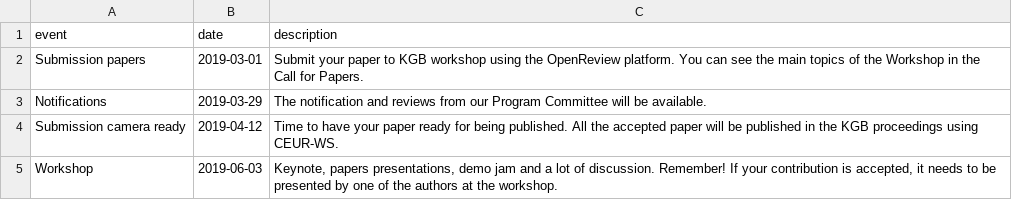
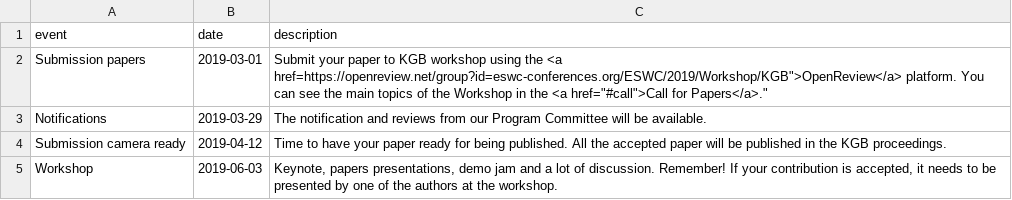
Before and after one commit to kgb-workshop/data, a CSV file: csv/important-dates.csv, drawn as a sheet.

Commit message:
add openReview link

```diff
--- a/csv/important-dates.csv
+++ b/csv/important-dates.csv
@@ -1,5 +1,5 @@
 event,date,description
-Submission papers,2019-03-01,"Submit your paper to KGB workshop using the OpenReview platform. You can see the main topics of the Workshop in the Call for Papers."
+Submission papers,2019-03-01,"Submit your paper to KGB workshop using the <a href="https://openreview.net/group?id=eswc-conferences.org/ESWC/2019/Workshop/KGB">OpenReview</a> platform. You can see the main topics of the Workshop in the <a href="#call">Call for Papers</a>."
 Notifications,2019-03-29,"The notification and reviews from our Program Committee will be available."
-Submission camera ready,2019-04-12,"Time to have your paper ready for being published. All the accepted paper will be published in the KGB proceedings using CEUR-WS."
+Submission camera ready,2019-04-12,"Time to have your paper ready for being published. All the accepted paper will be published in the KGB proceedings."
 Workshop,2019-06-03,"Keynote, papers presentations, demo jam and a lot of discussion. Remember! If your contribution is accepted, it needs to be presented by one of the authors at the workshop."
```
Also changed, not shown: 1 other file.
